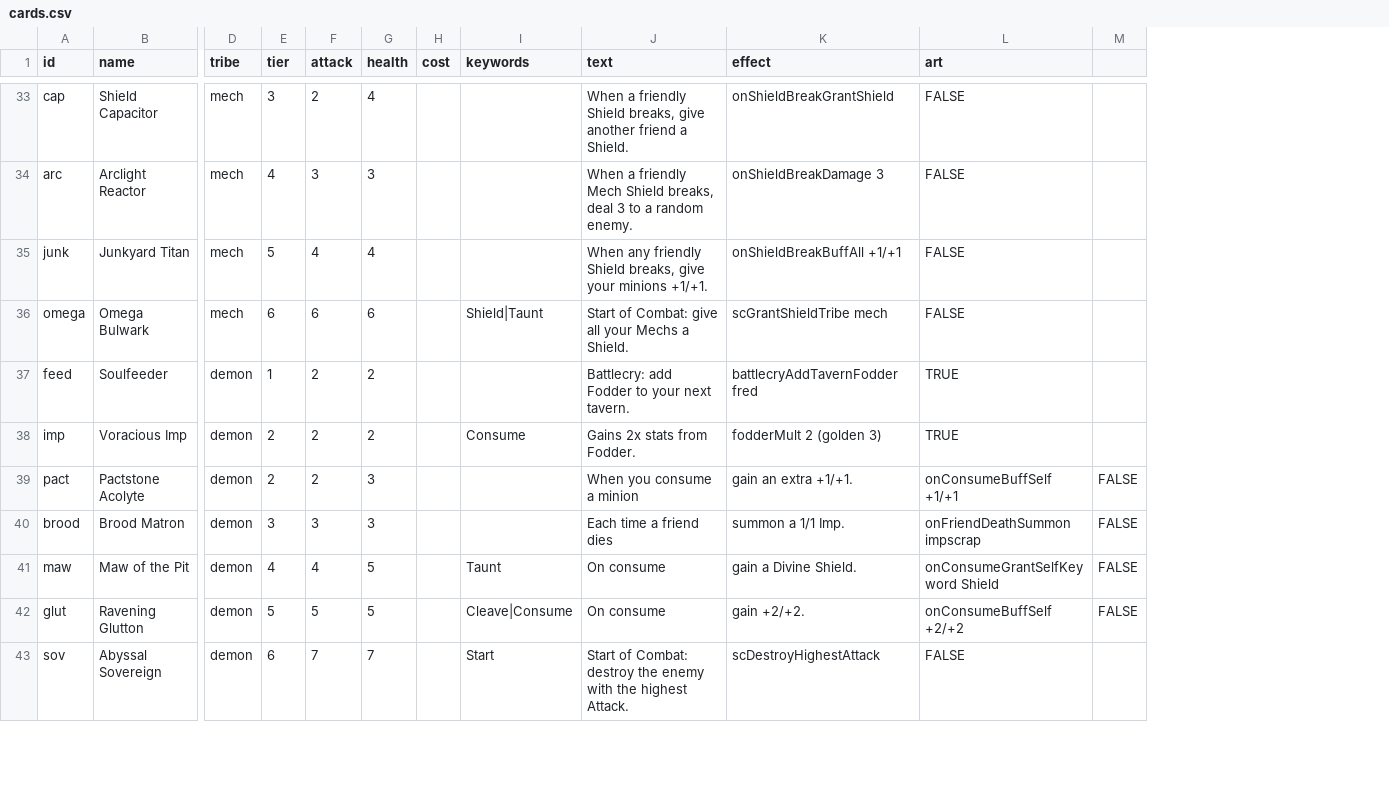
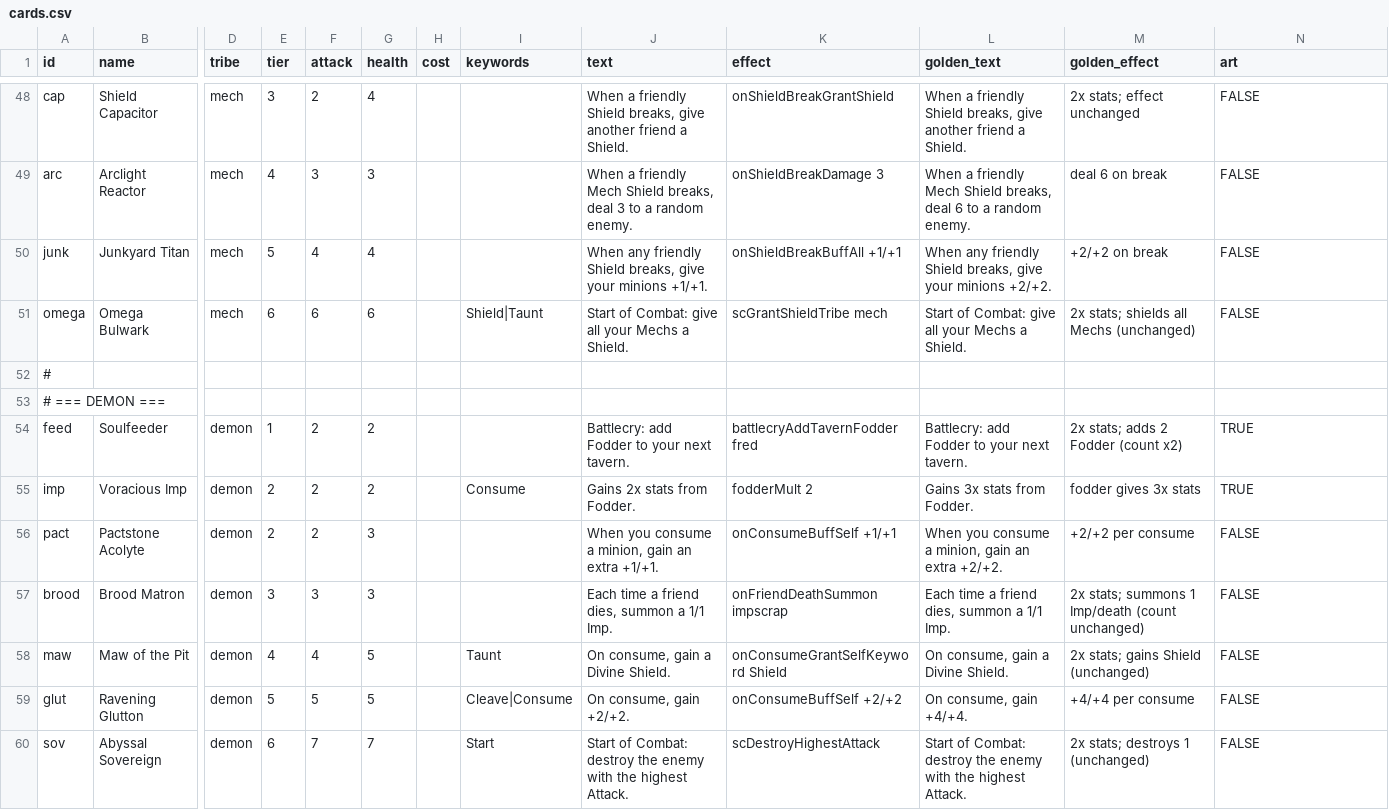
Before and after one commit to kcodea/ascent, a CSV file: docs/cards.csv, drawn as a sheet; only a part is shown, gaps mark what is left out; removed rows and columns are numbered as before the commit, all else as after; rows hold the shown columns only; the diff covers the shown part only; the diff names each change by its address in the sheet, - before the commit and + after, or states it on an @@ line.

```diff
--- a/docs/cards.csv
+++ b/docs/cards.csv
+column L (golden_text), rows 48-51: When a friendly Shield breaks, give another friend a Shield. | When a friendly Mech Shield breaks, deal 6 to a random enemy. | When any friendly Shield breaks, give your minions +2/+2. | Start of Combat: give all your Mechs a Shield.; rows 54-60: Battlecry: add Fodder to your next tavern. | Gains 3x stats from Fodder. | When you consume a minion, gain an extra +2/+2. | Each time a friend dies, summon a 1/1 Imp. | On consume, gain a Divine Shield. | On consume, gain +4/+4. | Start of Combat: destroy the enemy with the highest Attack.
+column M (golden_effect), rows 48-51: 2x stats; effect unchanged | deal 6 on break | +2/+2 on break | 2x stats; shields all Mechs (unchanged); rows 54-60: 2x stats; adds 2 Fodder (count x2) | fodder gives 3x stats | +2/+2 per consume | 2x stats; summons 1 Imp/death (count unchanged) | 2x stats; gains Shield (unchanged) | +4/+4 per consume | 2x stats; destroys 1 (unchanged)
-column M, rows 39-42: all FALSE
+row 52: #
+row 53: # === DEMON ===
-K55 (effect): fodderMult 2 (golden 3)
+K55 (effect): fodderMult 2
-J56 (text): When you consume a minion
+J56 (text): When you consume a minion, gain an extra +1/+1.
-K56 (effect): gain an extra +1/+1.
+K56 (effect): onConsumeBuffSelf +1/+1
-N56 (art): onConsumeBuffSelf +1/+1
+N56 (art): FALSE
-J57 (text): Each time a friend dies
+J57 (text): Each time a friend dies, summon a 1/1 Imp.
-K57 (effect): summon a 1/1 Imp.
+K57 (effect): onFriendDeathSummon impscrap
-N57 (art): onFriendDeathSummon impscrap
+N57 (art): FALSE
-J58 (text): On consume
+J58 (text): On consume, gain a Divine Shield.
-K58 (effect): gain a Divine Shield.
+K58 (effect): onConsumeGrantSelfKeyword Shield
-N58 (art): onConsumeGrantSelfKeyword Shield
+N58 (art): FALSE
-J59 (text): On consume
+J59 (text): On consume, gain +2/+2.
-K59 (effect): gain +2/+2.
+K59 (effect): onConsumeBuffSelf +2/+2
-N59 (art): onConsumeBuffSelf +2/+2
+N59 (art): FALSE
```
Also changed, not shown: 18 added rows, 1 moved row and 12 edited cells elsewhere in this file, 12 other files.
